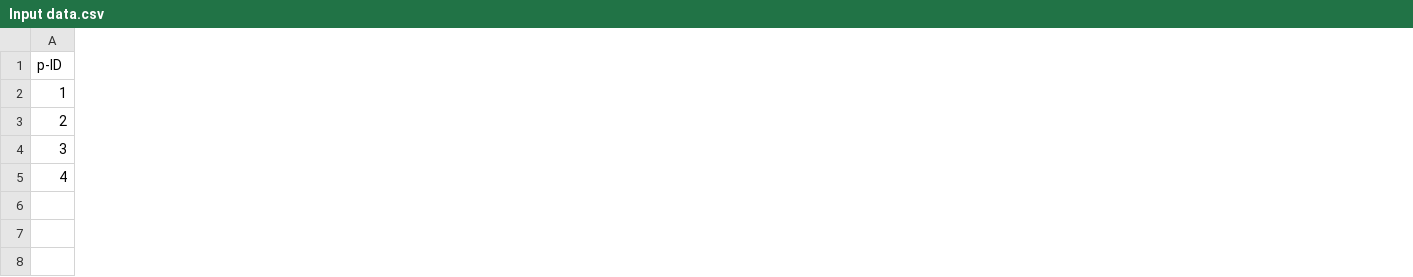
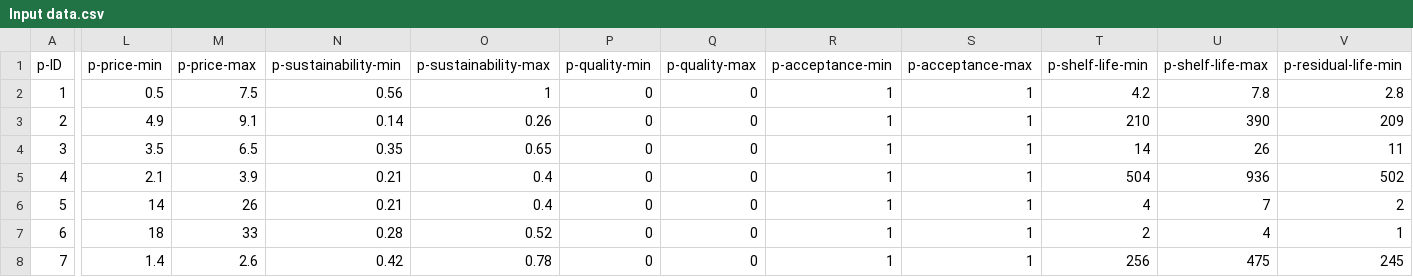
Before and after one commit to Beatrice-Filippini/rebound_ABM, a CSV file: Input data.csv, drawn as a sheet; only a part is shown, gaps mark what is left out; rows hold the shown columns only; the diff covers the shown part only; the diff names each change by its address in the sheet, - before the commit and + after, or states it on an @@ line.

```diff
--- a/Input data.csv
+++ b/Input data.csv
+column L (p-price-min), rows 2-5: 0.5 | 4.9 | 3.5 | 2.1
+column M (p-price-max), rows 2-5: 7.5 | 9.1 | 6.5 | 3.9
+column N (p-sustainability-min), rows 2-5: 0.56 | 0.14 | 0.35 | 0.21
+column O (p-sustainability-max), rows 2-5: 1 | 0.26 | 0.65 | 0.4
+column P (p-quality-min), rows 2-5: all 0
+column Q (p-quality-max), rows 2-5: all 0
+column R (p-acceptance-min), rows 2-5: all 1
+column S (p-acceptance-max), rows 2-5: all 1
+column T (p-shelf-life-min), rows 2-5: 4.2 | 210 | 14 | 504
+column U (p-shelf-life-max), rows 2-5: 7.8 | 390 | 26 | 936
+column V (p-residual-life-min), rows 2-5: 2.8 | 209 | 11 | 502
+row 6: 5 | 14 | 26 | 0.21 | 0.4 | 0 | 0 | 1 | 1 | 4 | 7 | 2
+row 7: 6 | 18 | 33 | 0.28 | 0.52 | 0 | 0 | 1 | 1 | 2 | 4 | 1
+row 8: 7 | 1.4 | 2.6 | 0.42 | 0.78 | 0 | 0 | 1 | 1 | 256 | 475 | 245
```
Also changed, not shown: 1 added column and 2 edited cells elsewhere in this file, 4 other files.
